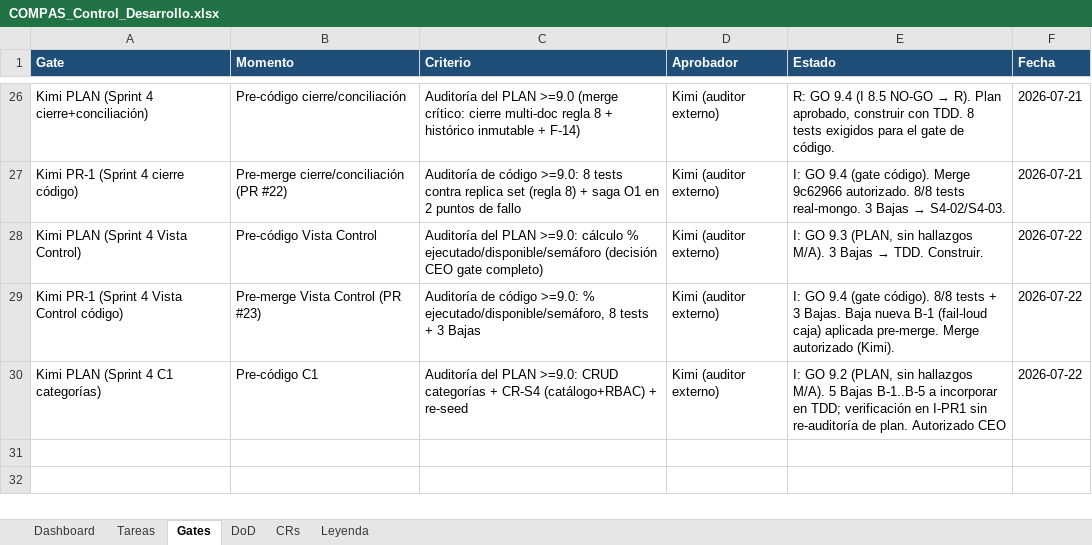
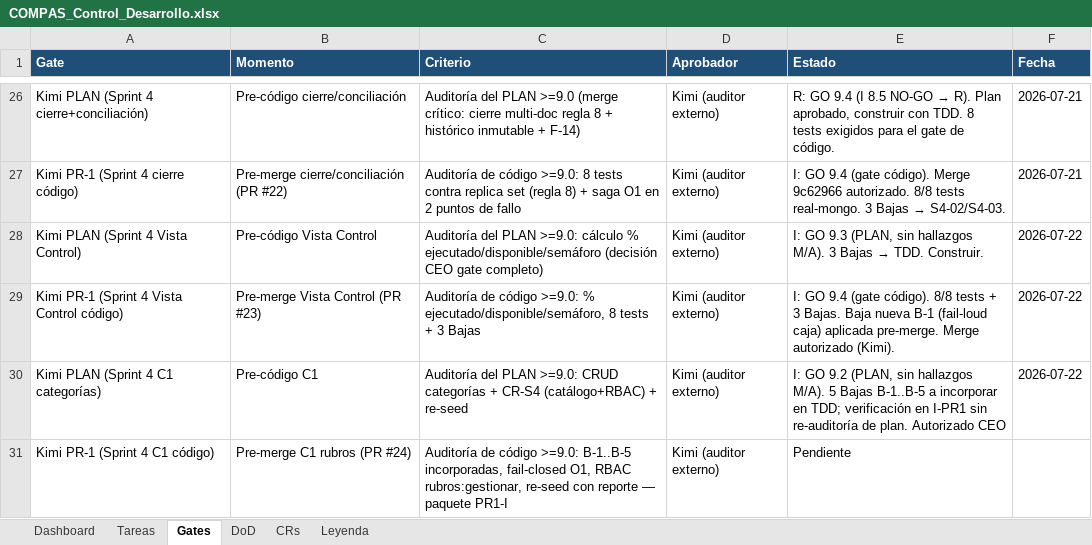
Before and after one commit to RoddosColombia/compas, an Excel workbook: docs/COMPAS_Control_Desarrollo.xlsx, sheet Gates, drawn as a sheet; only a part is shown, gaps mark what is left out; values as stored, in another font and other column widths than the file's, no borders; the diff names each change by its address in the sheet, - before the commit and + after, or states it on an @@ line.

```diff
--- a/docs/COMPAS_Control_Desarrollo.xlsx (sheet Gates)
+++ b/docs/COMPAS_Control_Desarrollo.xlsx (sheet Gates)
+row 31: Kimi PR-1 (Sprint 4 C1 código) | Pre-merge C1 rubros (PR #24) | Auditoría de código >=9.0: B-1..B-5 incorporadas, fail-closed O1, RBAC rubros:gestionar, re-seed con reporte — paquete PR1-I | Kimi (auditor externo) | Pendiente
```
Also changed, not shown: sheet Tareas, 2 other files.
